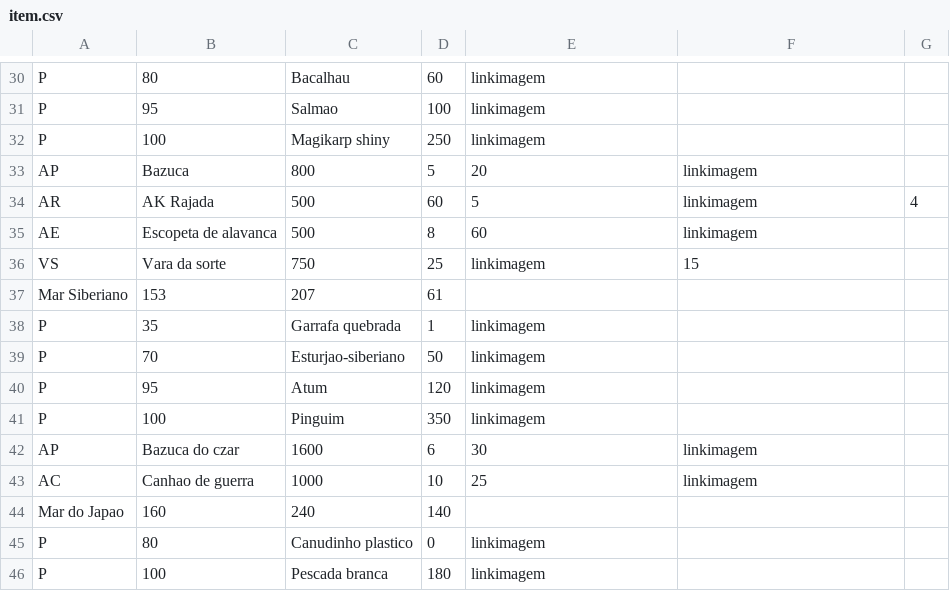
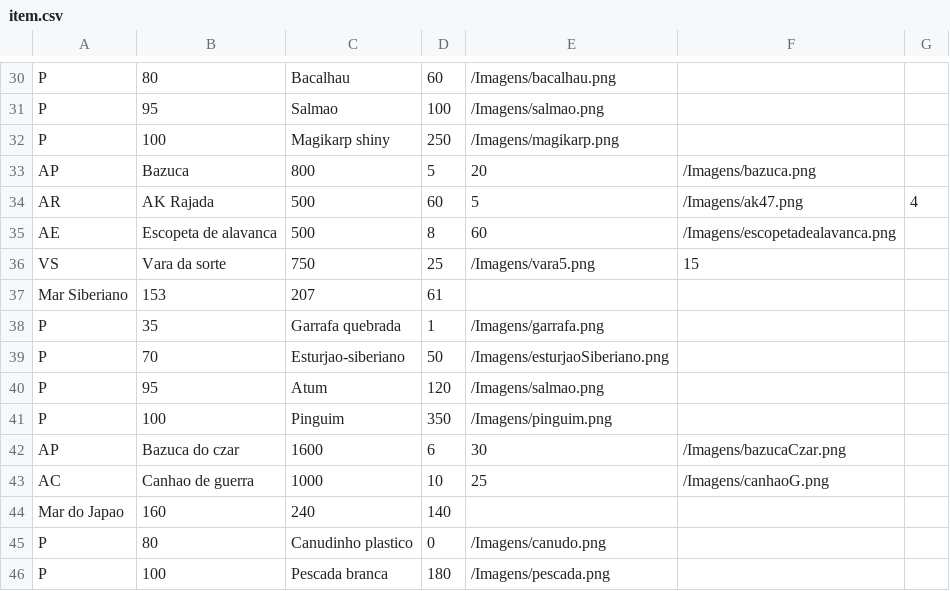
Before and after one commit to ProjetoMC322/Projeto-Final, a CSV file: src/pt/labfinal/item.csv, drawn as a sheet; only a part is shown, gaps mark what is left out; the diff covers the shown part only; the diff names each change by its address in the sheet, - before the commit and + after, or states it on an @@ line.

```diff
--- a/src/pt/labfinal/item.csv
+++ b/src/pt/labfinal/item.csv
-E30: linkimagem
+E30: /Imagens/bacalhau.png
-E31: linkimagem
+E31: /Imagens/salmao.png
-E32: linkimagem
+E32: /Imagens/magikarp.png
-F33: linkimagem
+F33: /Imagens/bazuca.png
-F34: linkimagem
+F34: /Imagens/ak47.png
-F35: linkimagem
+F35: /Imagens/escopetadealavanca.png
-E36: linkimagem
+E36: /Imagens/vara5.png
-E38: linkimagem
+E38: /Imagens/garrafa.png
-E39: linkimagem
+E39: /Imagens/esturjaoSiberiano.png
-E40: linkimagem
+E40: /Imagens/salmao.png
-E41: linkimagem
+E41: /Imagens/pinguim.png
-F42: linkimagem
+F42: /Imagens/bazucaCzar.png
-F43: linkimagem
+F43: /Imagens/canhaoG.png
-E45: linkimagem
+E45: /Imagens/canudo.png
-E46: linkimagem
+E46: /Imagens/pescada.png
```
Also changed, not shown: 25 edited cells elsewhere in this file, 54 other files.
